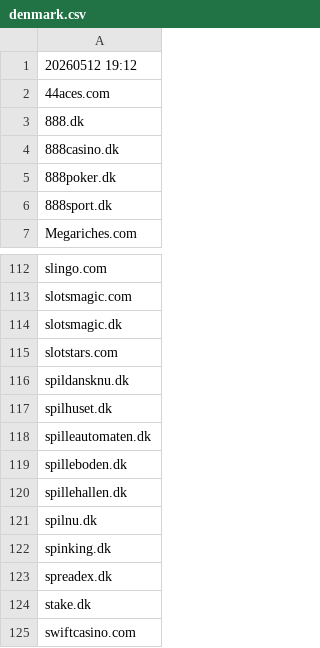
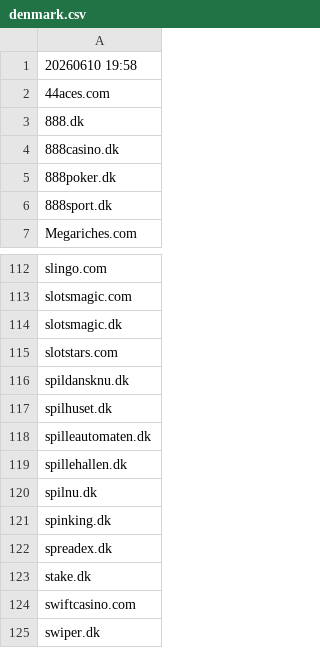
Before and after one commit to itsJustinCase/gamble-eagle, a CSV file: denmark.csv, drawn as a sheet; only a part is shown, gaps mark what is left out; the shorter side is filled out with more unchanged rows.

Commit message:
update denmark.csv

```diff
--- a/denmark.csv
+++ b/denmark.csv
@@ -1,2 +1,2 @@
-20260512 19:12
+20260610 19:58
 44aces.com
@@ -118,3 +118,2 @@ spilhuset.dk
 spilleautomaten.dk
-spilleboden.dk
 spillehallen.dk
```
